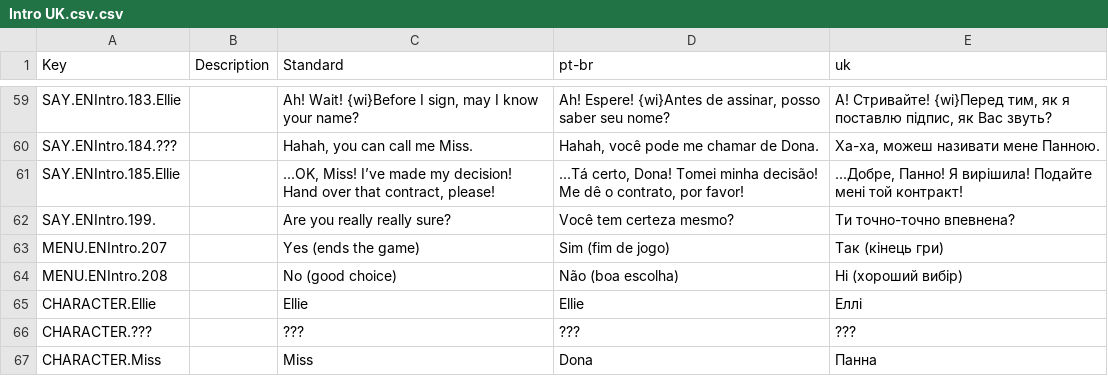
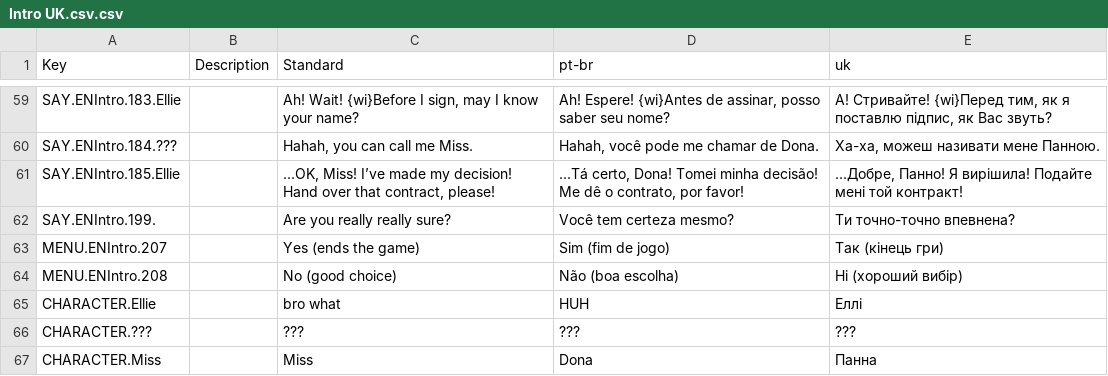
Before and after one commit to cinnamew/mimco, a CSV file: Assets/Localization/Flowchart Tables/UK/Intro UK.csv.csv, drawn as a sheet; only a part is shown, gaps mark what is left out.

```diff
--- a/Assets/Localization/Flowchart Tables/UK/Intro UK.csv.csv
+++ b/Assets/Localization/Flowchart Tables/UK/Intro UK.csv.csv
@@ -64,3 +64,3 @@ MENU.ENIntro.207,,Yes (ends the game),Sim (fim de jogo),Так (кінець г
 MENU.ENIntro.208,,No (good choice),Não (boa escolha),Ні (хороший вибір)
-CHARACTER.Ellie,,Ellie,Ellie,Еллі
+CHARACTER.Ellie,,bro what,HUH,Еллі
 CHARACTER.???,,???,???,???
```
Also changed, not shown: 13 other files.
